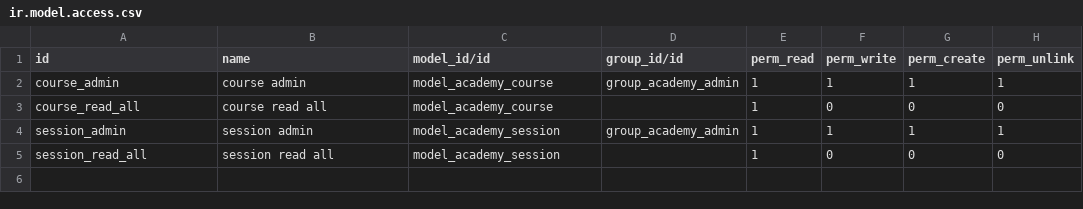
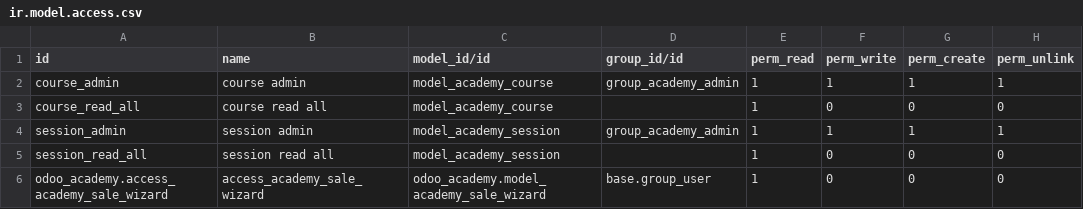
Before and after one commit to celso-iagrinet/odoo_celso_test, a CSV file: odoo_academy/security/ir.model.access.csv, drawn as a sheet; the diff names each change by its address in the sheet, - before the commit and + after, or states it on an @@ line.

Commit message:
Wizards

```diff
--- a/odoo_academy/security/ir.model.access.csv
+++ b/odoo_academy/security/ir.model.access.csv
+row 6: odoo_academy.access_academy_sale_wizard | access_academy_sale_wizard | odoo_academy.model_academy_sale_wizard | base.group_user | 1 | 0 | 0 | 0
```
Also changed, not shown: 9 other files.
